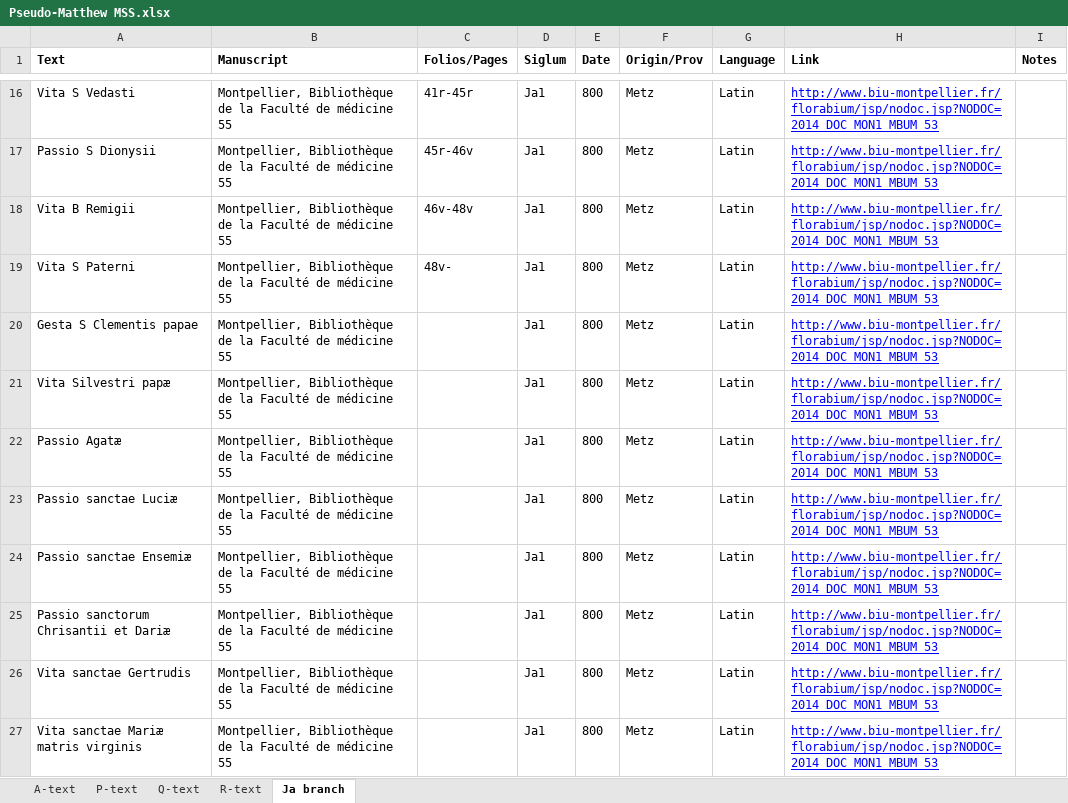
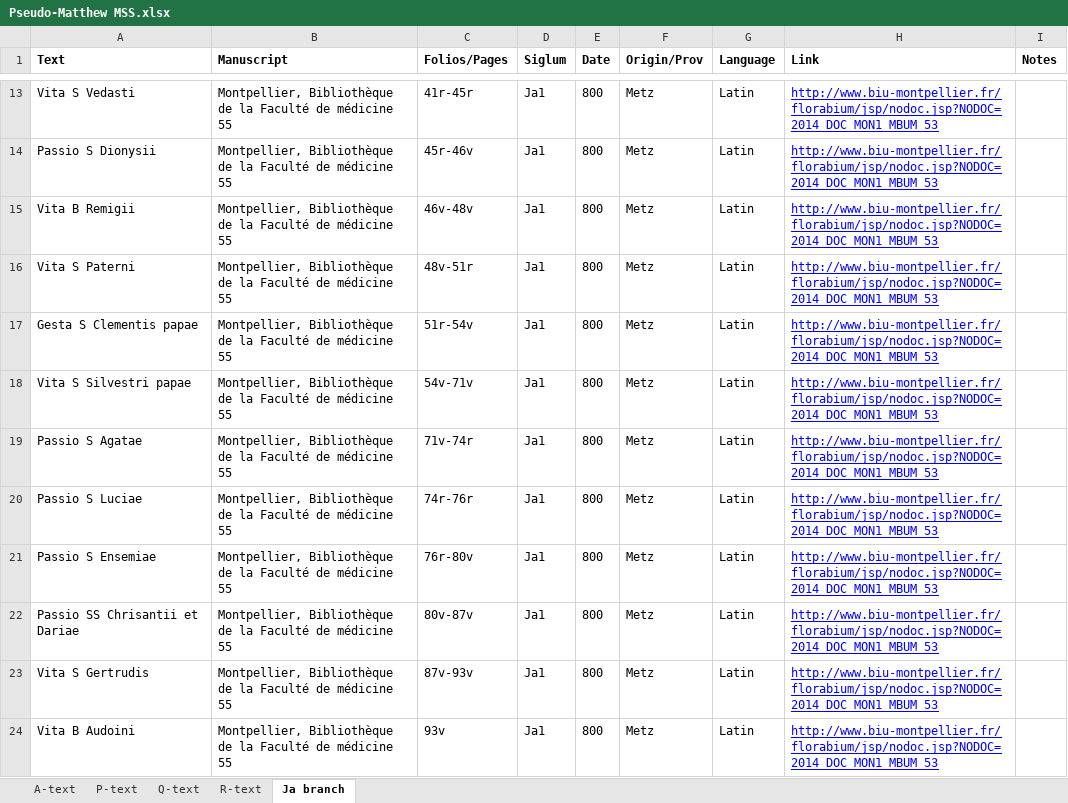
Before and after one commit to brandonwhawk/gospel-of-pseudo-matthew, an Excel workbook: Pseudo-Matthew MSS.xlsx, sheet Ja branch, drawn as a sheet; only a part is shown, gaps mark what is left out; values as stored, in another font and other column widths than the file's, no borders; charts and pictures not drawn; addresses are those after the commit; the diff covers the shown part only; the diff names each change by its address in the sheet, - before the commit and + after, or states it on an @@ line.

```diff
--- a/Pseudo-Matthew MSS.xlsx (sheet Ja branch)
+++ b/Pseudo-Matthew MSS.xlsx (sheet Ja branch)
-C16 (Folios/Pages): 48v-
+C16 (Folios/Pages): 48v-51r
-C17 (Folios/Pages): (empty)
+C17 (Folios/Pages): 51r-54v
-A18 (Text): Vita Silvestri papæ
+A18 (Text): Vita S Silvestri papae
-C18 (Folios/Pages): (empty)
+C18 (Folios/Pages): 54v-71v
-A19 (Text): Passio Agatæ
+A19 (Text): Passio S Agatae
-C19 (Folios/Pages): (empty)
+C19 (Folios/Pages): 71v-74r
-A20 (Text): Passio sanctae Luciæ
+A20 (Text): Passio S Luciae
-C20 (Folios/Pages): (empty)
+C20 (Folios/Pages): 74r-76r
-A21 (Text): Passio sanctae Ensemiæ
+A21 (Text): Passio S Ensemiae
-C21 (Folios/Pages): (empty)
+C21 (Folios/Pages): 76r-80v
-A22 (Text): Passio sanctorum Chrisantii et Dariæ
+A22 (Text): Passio SS Chrisantii et Dariae
-C22 (Folios/Pages): (empty)
+C22 (Folios/Pages): 80v-87v
-A23 (Text): Vita sanctae Gertrudis
+A23 (Text): Vita S Gertrudis
-C23 (Folios/Pages): (empty)
+C23 (Folios/Pages): 87v-93v
-A24 (Text): Vita sanctae Mariæ matris virginis
+A24 (Text): Vita B Audoini
-C24 (Folios/Pages): (empty)
+C24 (Folios/Pages): 93v
```
Also changed, not shown: 1 added row, 4 removed rows and 71 edited cells elsewhere in this sheet, sheet A-text, sheet P-text, 1 other file.
